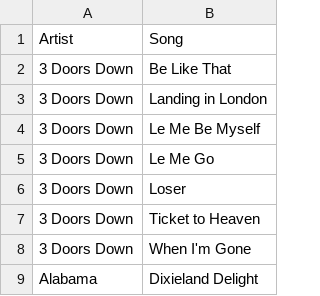
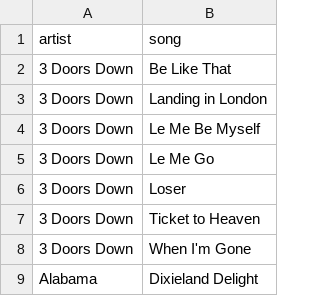
Before and after one commit to tanneranzmusic/website_1, a CSV file: setlist.csv, drawn as a sheet.

Commit message:
asdf

```diff
--- a/setlist.csv
+++ b/setlist.csv
@@ -1,2 +1,2 @@
-Artist,Song
+artist,song
 3 Doors Down,Be Like That
```
